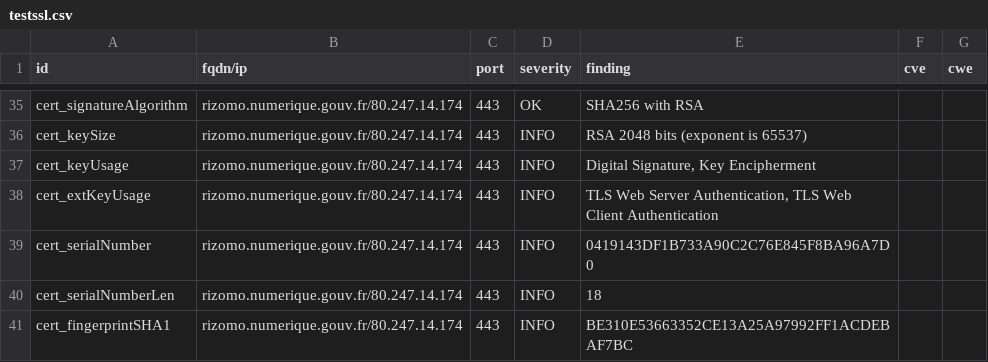
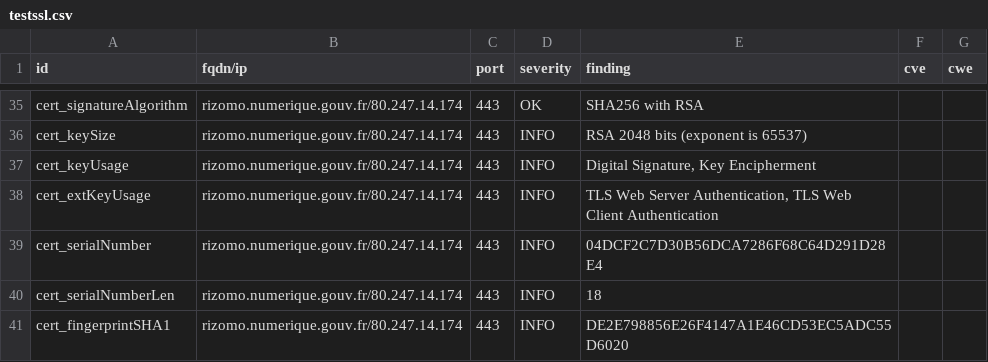
Before and after one commit to betagouv/dashlord-operateur, a CSV file: results/aHR0cHM6Ly9yaXpvbW8ubnVtZXJpcXVlLmdvdXYuZnIv/testssl.csv, drawn as a sheet; only a part is shown, gaps mark what is left out; the diff covers the shown part only.

```diff
--- a/results/aHR0cHM6Ly9yaXpvbW8ubnVtZXJpcXVlLmdvdXYuZnIv/testssl.csv
+++ b/results/aHR0cHM6Ly9yaXpvbW8ubnVtZXJpcXVlLmdvdXYuZnIv/testssl.csv
@@ -38,4 +38,4 @@
 "cert_extKeyUsage","rizomo.numerique.gouv.fr/80.247.14.174","443","INFO","TLS Web Server Authentication, TLS Web Client Authentication","",""
-"cert_serialNumber","rizomo.numerique.gouv.fr/80.247.14.174","443","INFO","0419143DF1B733A90C2C76E845F8BA96A7D0","",""
+"cert_serialNumber","rizomo.numerique.gouv.fr/80.247.14.174","443","INFO","04DCF2C7D30B56DCA7286F68C64D291D28E4","",""
 "cert_serialNumberLen","rizomo.numerique.gouv.fr/80.247.14.174","443","INFO","18","",""
-"cert_fingerprintSHA1","rizomo.numerique.gouv.fr/80.247.14.174","443","INFO","BE310E53663352CE13A25A97992FF1ACDEBAF7BC","",""
+"cert_fingerprintSHA1","rizomo.numerique.gouv.fr/80.247.14.174","443","INFO","DE2E798856E26F4147A1E46CD53EC5ADC55D6020","",""
```
Also changed, not shown: 3 added rows and 7 edited cells elsewhere in this file, 9 other files.
